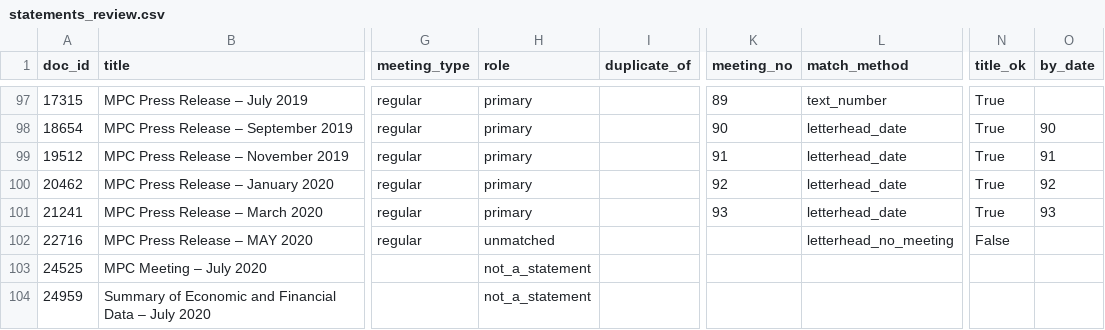
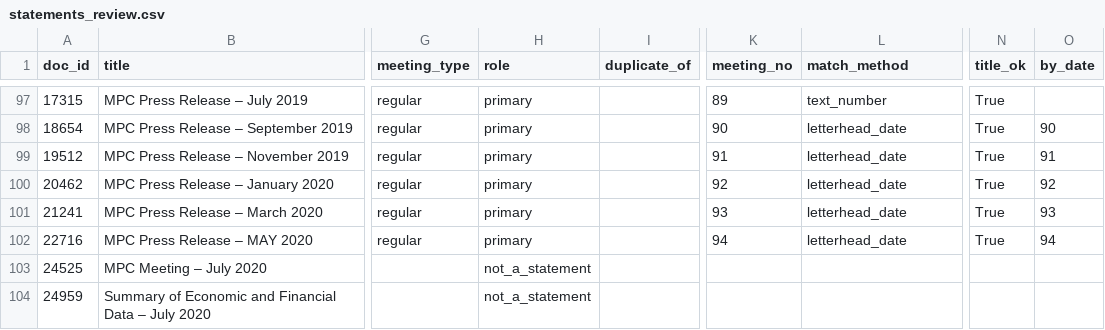
Before and after one commit to Mbibachris/cb-policy-tone, a CSV file: data/processed/statements_review.csv, drawn as a sheet; only a part is shown, gaps mark what is left out; the diff names each change by its address in the sheet, - before the commit and + after, or states it on an @@ line.

```diff
--- a/data/processed/statements_review.csv
+++ b/data/processed/statements_review.csv
-H102 (role): unmatched
+H102 (role): primary
-K102 (meeting_no): (empty)
+K102 (meeting_no): 94
-L102 (match_method): letterhead_no_meeting
+L102 (match_method): letterhead_date
-N102 (title_ok): False
+N102 (title_ok): True
-O102 (by_date): (empty)
+O102 (by_date): 94
```
Also changed, not shown: data/external/rate_corrections.csv, data/processed/coverage.csv, 5 other files.
